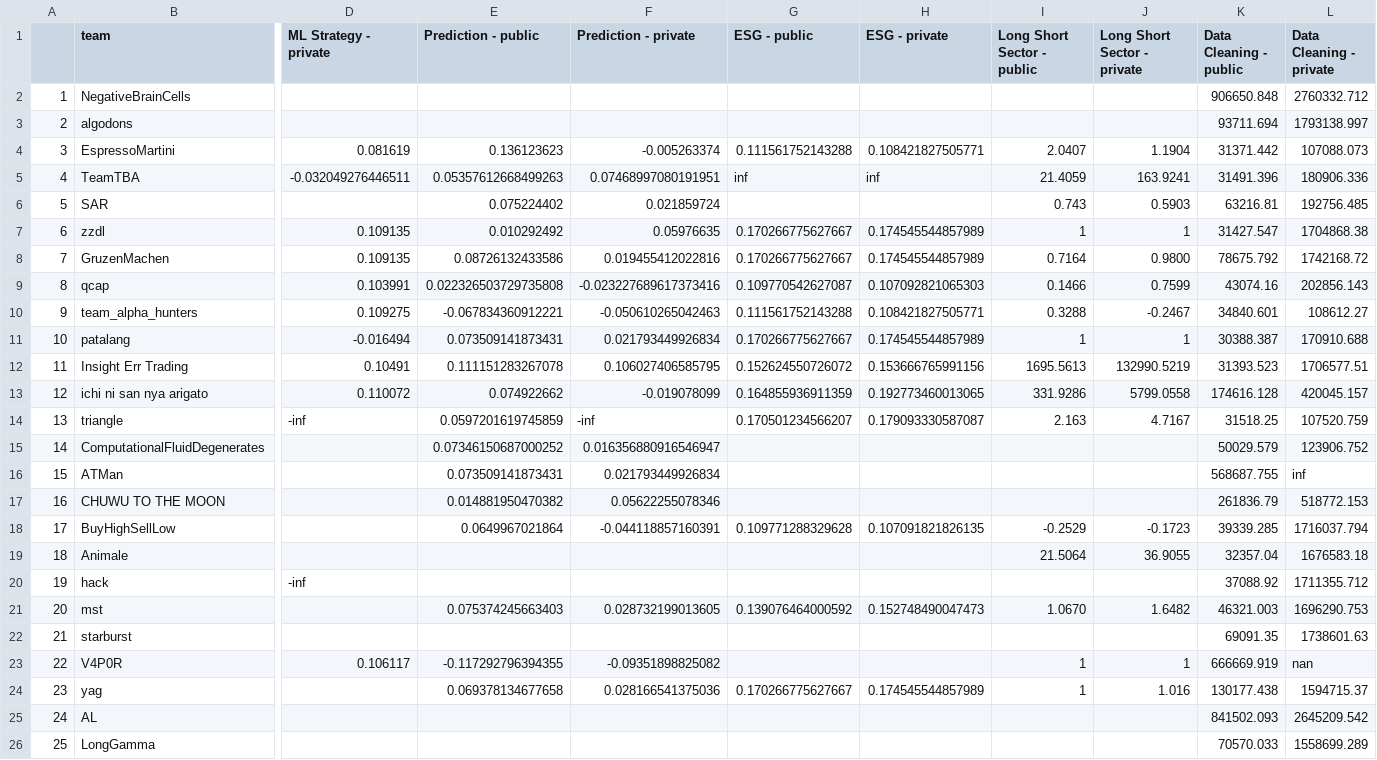
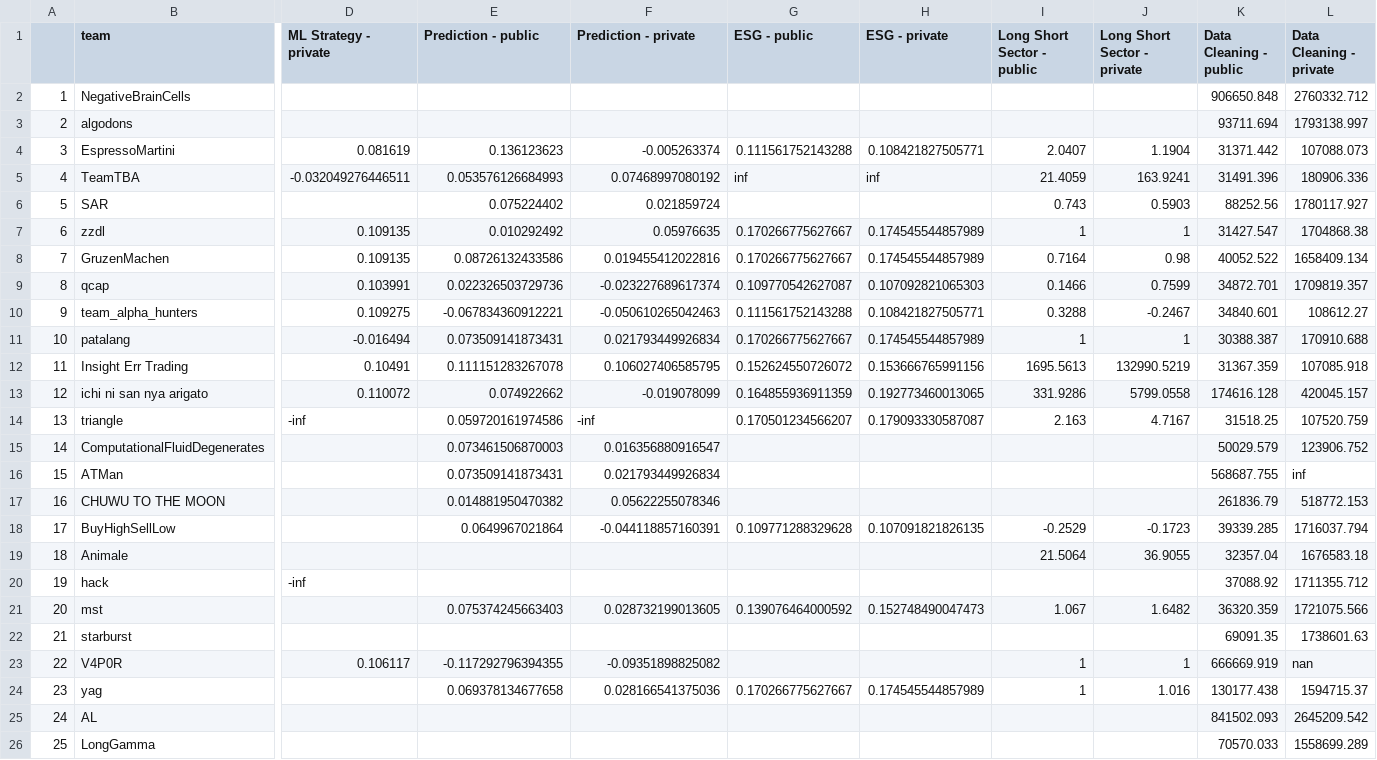
Before and after one commit to algotradingsoc/leaderboard, a CSV file: result.csv, drawn as a sheet; only a part is shown, gaps mark what is left out; the diff covers the shown part only; the diff names each change by its address in the sheet, - before the commit and + after, or states it on an @@ line.

Commit message:
add data

```diff
--- a/result.csv
+++ b/result.csv
-E5 (Prediction - public): 0.05357612668499263
+E5 (Prediction - public): 0.053576126684993
-F5 (Prediction - private): 0.07468997080191951
+F5 (Prediction - private): 0.07468997080192
-K6 (Data Cleaning - public): 63216.81
+K6 (Data Cleaning - public): 88252.56
-L6 (Data Cleaning - private): 192756.485
+L6 (Data Cleaning - private): 1780117.927
-J8 (Long Short Sector - private): 0.9800
+J8 (Long Short Sector - private): 0.98
-K8 (Data Cleaning - public): 78675.792
+K8 (Data Cleaning - public): 40052.522
-L8 (Data Cleaning - private): 1742168.72
+L8 (Data Cleaning - private): 1658409.134
-E9 (Prediction - public): 0.022326503729735808
+E9 (Prediction - public): 0.022326503729736
-F9 (Prediction - private): -0.023227689617373416
+F9 (Prediction - private): -0.023227689617374
-K9 (Data Cleaning - public): 43074.16
+K9 (Data Cleaning - public): 34872.701
-L9 (Data Cleaning - private): 202856.143
+L9 (Data Cleaning - private): 1709819.357
-K12 (Data Cleaning - public): 31393.523
+K12 (Data Cleaning - public): 31367.359
-L12 (Data Cleaning - private): 1706577.51
+L12 (Data Cleaning - private): 107085.918
-E14 (Prediction - public): 0.0597201619745859
+E14 (Prediction - public): 0.059720161974586
-E15 (Prediction - public): 0.07346150687000252
+E15 (Prediction - public): 0.073461506870003
-F15 (Prediction - private): 0.016356880916546947
+F15 (Prediction - private): 0.016356880916547
-I21 (Long Short Sector - public): 1.0670
+I21 (Long Short Sector - public): 1.067
-K21 (Data Cleaning - public): 46321.003
+K21 (Data Cleaning - public): 36320.359
-L21 (Data Cleaning - private): 1696290.753
+L21 (Data Cleaning - private): 1721075.566
```
Also changed, not shown: 1 added row, 10 edited cells and row numbers in column A elsewhere in this file, 1 other file.
